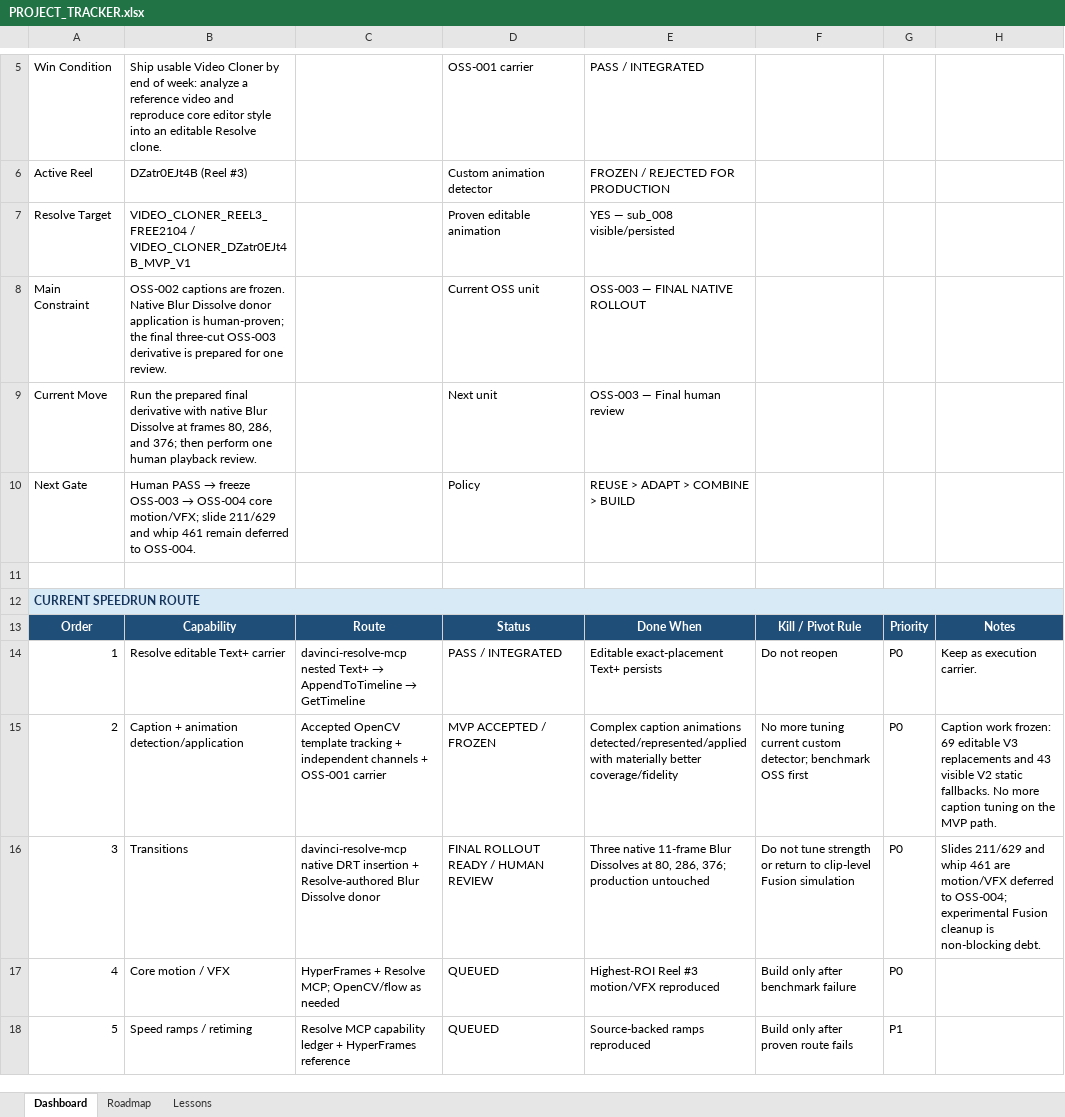
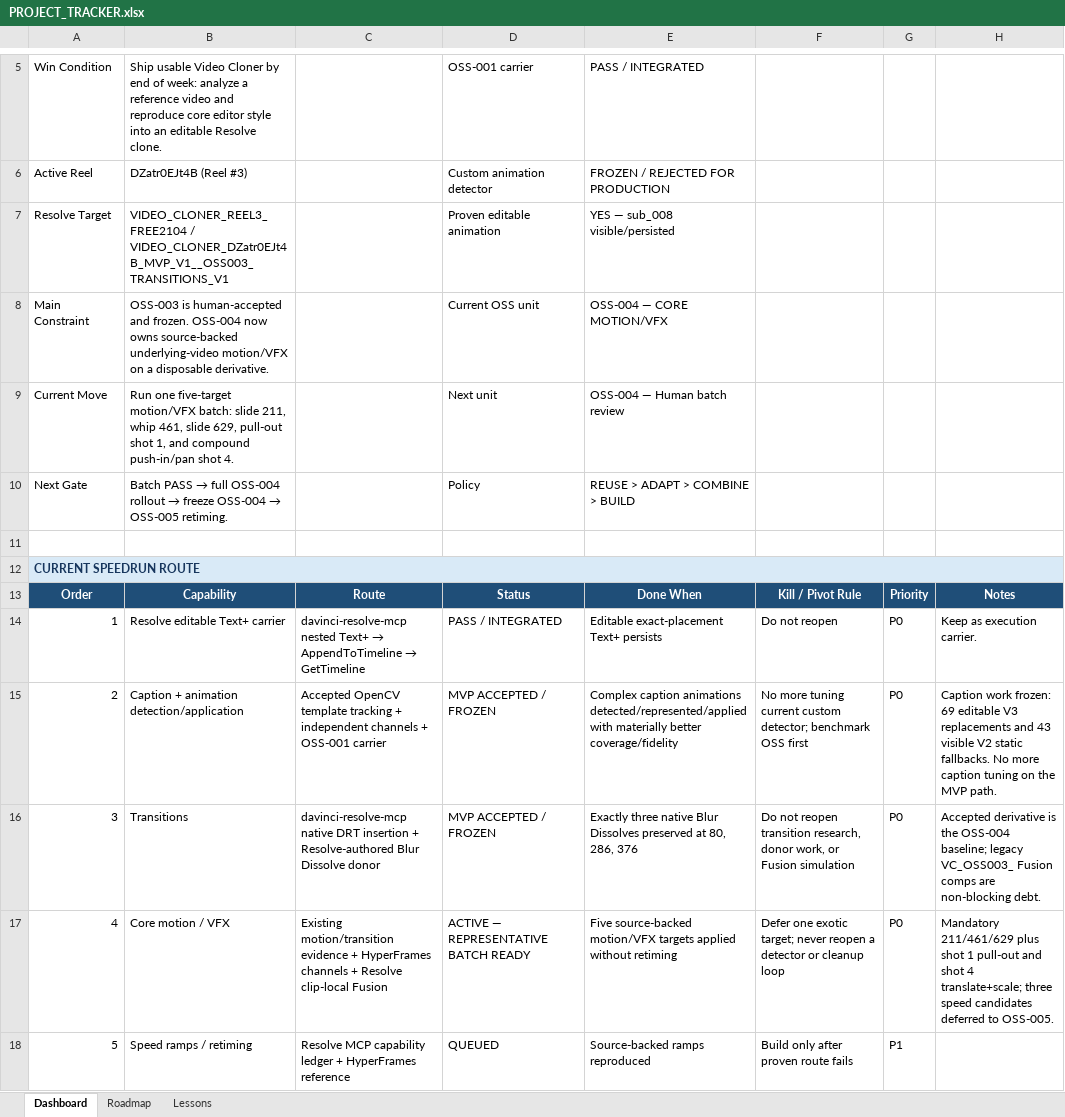
Before and after one commit to TnS101/video-cloner, an Excel workbook: PROJECT_TRACKER.xlsx, sheet Dashboard, drawn as a sheet; only a part is shown, gaps mark what is left out; values as stored, in another font and other column widths than the file's, no borders; the diff names each change by its address in the sheet, - before the commit and + after, or states it on an @@ line.

Commit message:
feat: prepare OSS-004 motion VFX batch

```diff
--- a/PROJECT_TRACKER.xlsx (sheet Dashboard)
+++ b/PROJECT_TRACKER.xlsx (sheet Dashboard)
-B7: VIDEO_CLONER_REEL3_FREE2104 / VIDEO_CLONER_DZatr0EJt4B_MVP_V1
+B7: VIDEO_CLONER_REEL3_FREE2104 / VIDEO_CLONER_DZatr0EJt4B_MVP_V1__OSS003_TRANSITIONS_V1
-B8: OSS-002 captions are frozen. Native Blur Dissolve donor application is human-proven; the final three-cut OSS-003 derivative is prepared for one review.
+B8: OSS-003 is human-accepted and frozen. OSS-004 now owns source-backed underlying-video motion/VFX on a disposable derivative.
-E8: OSS-003 — FINAL NATIVE ROLLOUT
+E8: OSS-004 — CORE MOTION/VFX
-B9: Run the prepared final derivative with native Blur Dissolve at frames 80, 286, and 376; then perform one human playback review.
+B9: Run one five-target motion/VFX batch: slide 211, whip 461, slide 629, pull-out shot 1, and compound push-in/pan shot 4.
-E9: OSS-003 — Final human review
+E9: OSS-004 — Human batch review
@@ B10: Human PASS → freeze OSS-003 → OSS-004 core motion/VFX; slide 211/629 and whip 461 remain deferred to OSS-004. → Batch PASS → full OSS-004 rollout → freeze OSS-004 → OSS-005 retiming. @@
-D16: FINAL ROLLOUT READY / HUMAN REVIEW
+D16: MVP ACCEPTED / FROZEN
-E16: Three native 11-frame Blur Dissolves at 80, 286, 376; production untouched
+E16: Exactly three native Blur Dissolves preserved at 80, 286, 376
-F16: Do not tune strength or return to clip-level Fusion simulation
+F16: Do not reopen transition research, donor work, or Fusion simulation
-H16: Slides 211/629 and whip 461 are motion/VFX deferred to OSS-004; experimental Fusion cleanup is non-blocking debt.
+H16: Accepted derivative is the OSS-004 baseline; legacy VC_OSS003_ Fusion comps are non-blocking debt.
-C17: HyperFrames + Resolve MCP; OpenCV/flow as needed
+C17: Existing motion/transition evidence + HyperFrames channels + Resolve clip-local Fusion
-D17: QUEUED
+D17: ACTIVE — REPRESENTATIVE BATCH READY
-E17: Highest-ROI Reel #3 motion/VFX reproduced
+E17: Five source-backed motion/VFX targets applied without retiming
-F17: Build only after benchmark failure
+F17: Defer one exotic target; never reopen a detector or cleanup loop
-H17: (empty)
+H17: Mandatory 211/461/629 plus shot 1 pull-out and shot 4 translate+scale; three speed candidates deferred to OSS-005.
```
Also changed, not shown: sheet Roadmap, 7 other files.
